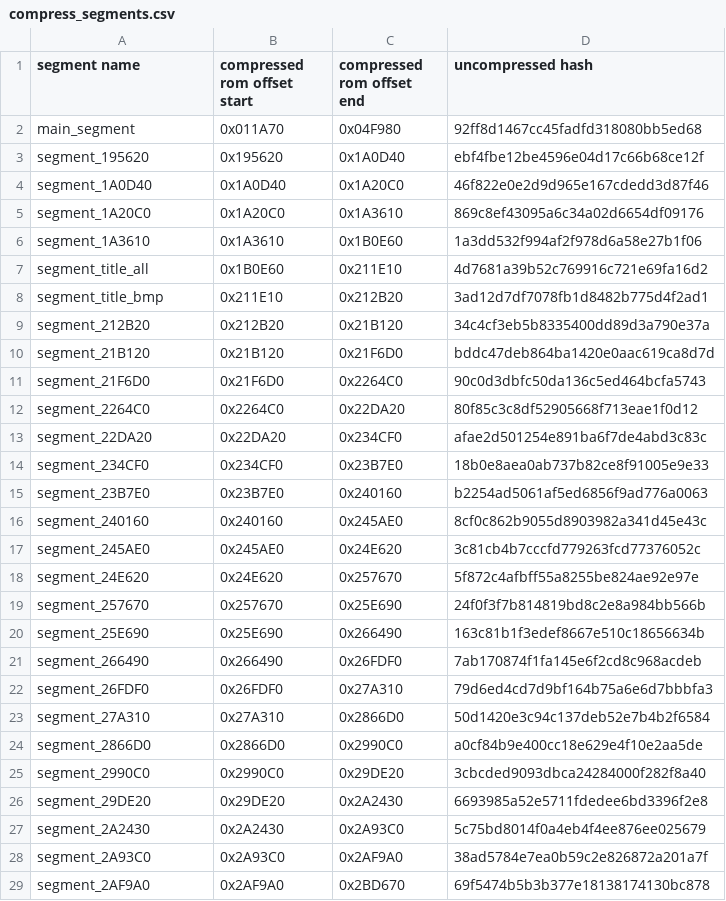
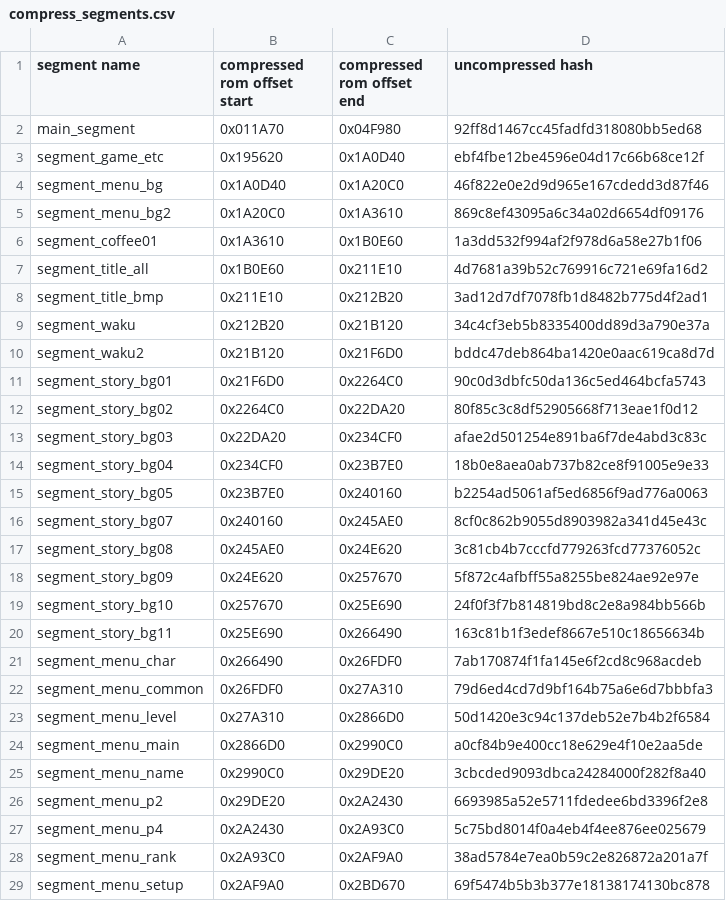
Before and after one commit to AngheloAlf/drmario64, a CSV file: tools/compressor/compress_segments.csv, drawn as a sheet; only a part is shown; the diff covers the shown part only.

Commit message:
name most data segments

```diff
--- a/tools/compressor/compress_segments.csv
+++ b/tools/compressor/compress_segments.csv
@@ -2,28 +2,28 @@ segment name,compressed rom offset start,compressed rom offset end,uncompressed
 main_segment,0x011A70,0x04F980,92ff8d1467cc45fadfd318080bb5ed68
-segment_195620,0x195620,0x1A0D40,ebf4fbe12be4596e04d17c66b68ce12f
-segment_1A0D40,0x1A0D40,0x1A20C0,46f822e0e2d9d965e167cdedd3d87f46
-segment_1A20C0,0x1A20C0,0x1A3610,869c8ef43095a6c34a02d6654df09176
-segment_1A3610,0x1A3610,0x1B0E60,1a3dd532f994af2f978d6a58e27b1f06
+segment_game_etc,0x195620,0x1A0D40,ebf4fbe12be4596e04d17c66b68ce12f
+segment_menu_bg,0x1A0D40,0x1A20C0,46f822e0e2d9d965e167cdedd3d87f46
+segment_menu_bg2,0x1A20C0,0x1A3610,869c8ef43095a6c34a02d6654df09176
+segment_coffee01,0x1A3610,0x1B0E60,1a3dd532f994af2f978d6a58e27b1f06
 segment_title_all,0x1B0E60,0x211E10,4d7681a39b52c769916c721e69fa16d2
 segment_title_bmp,0x211E10,0x212B20,3ad12d7df7078fb1d8482b775d4f2ad1
-segment_212B20,0x212B20,0x21B120,34c4cf3eb5b8335400dd89d3a790e37a
-segment_21B120,0x21B120,0x21F6D0,bddc47deb864ba1420e0aac619ca8d7d
-segment_21F6D0,0x21F6D0,0x2264C0,90c0d3dbfc50da136c5ed464bcfa5743
-segment_2264C0,0x2264C0,0x22DA20,80f85c3c8df52905668f713eae1f0d12
-segment_22DA20,0x22DA20,0x234CF0,afae2d501254e891ba6f7de4abd3c83c
-segment_234CF0,0x234CF0,0x23B7E0,18b0e8aea0ab737b82ce8f91005e9e33
-segment_23B7E0,0x23B7E0,0x240160,b2254ad5061af5ed6856f9ad776a0063
-segment_240160,0x240160,0x245AE0,8cf0c862b9055d8903982a341d45e43c
-segment_245AE0,0x245AE0,0x24E620,3c81cb4b7cccfd779263fcd77376052c
-segment_24E620,0x24E620,0x257670,5f872c4afbff55a8255be824ae92e97e
-segment_257670,0x257670,0x25E690,24f0f3f7b814819bd8c2e8a984bb566b
-segment_25E690,0x25E690,0x266490,163c81b1f3edef8667e510c18656634b
-segment_266490,0x266490,0x26FDF0,7ab170874f1fa145e6f2cd8c968acdeb
-segment_26FDF0,0x26FDF0,0x27A310,79d6ed4cd7d9bf164b75a6e6d7bbbfa3
-segment_27A310,0x27A310,0x2866D0,50d1420e3c94c137deb52e7b4b2f6584
-segment_2866D0,0x2866D0,0x2990C0,a0cf84b9e400cc18e629e4f10e2aa5de
-segment_2990C0,0x2990C0,0x29DE20,3cbcded9093dbca24284000f282f8a40
-segment_29DE20,0x29DE20,0x2A2430,6693985a52e5711fdedee6bd3396f2e8
-segment_2A2430,0x2A2430,0x2A93C0,5c75bd8014f0a4eb4f4ee876ee025679
-segment_2A93C0,0x2A93C0,0x2AF9A0,38ad5784e7ea0b59c2e826872a201a7f
-segment_2AF9A0,0x2AF9A0,0x2BD670,69f5474b5b3b377e18138174130bc878
+segment_waku,0x212B20,0x21B120,34c4cf3eb5b8335400dd89d3a790e37a
+segment_waku2,0x21B120,0x21F6D0,bddc47deb864ba1420e0aac619ca8d7d
+segment_story_bg01,0x21F6D0,0x2264C0,90c0d3dbfc50da136c5ed464bcfa5743
+segment_story_bg02,0x2264C0,0x22DA20,80f85c3c8df52905668f713eae1f0d12
+segment_story_bg03,0x22DA20,0x234CF0,afae2d501254e891ba6f7de4abd3c83c
+segment_story_bg04,0x234CF0,0x23B7E0,18b0e8aea0ab737b82ce8f91005e9e33
+segment_story_bg05,0x23B7E0,0x240160,b2254ad5061af5ed6856f9ad776a0063
+segment_story_bg07,0x240160,0x245AE0,8cf0c862b9055d8903982a341d45e43c
+segment_story_bg08,0x245AE0,0x24E620,3c81cb4b7cccfd779263fcd77376052c
+segment_story_bg09,0x24E620,0x257670,5f872c4afbff55a8255be824ae92e97e
+segment_story_bg10,0x257670,0x25E690,24f0f3f7b814819bd8c2e8a984bb566b
+segment_story_bg11,0x25E690,0x266490,163c81b1f3edef8667e510c18656634b
+segment_menu_char,0x266490,0x26FDF0,7ab170874f1fa145e6f2cd8c968acdeb
+segment_menu_common,0x26FDF0,0x27A310,79d6ed4cd7d9bf164b75a6e6d7bbbfa3
+segment_menu_level,0x27A310,0x2866D0,50d1420e3c94c137deb52e7b4b2f6584
+segment_menu_main,0x2866D0,0x2990C0,a0cf84b9e400cc18e629e4f10e2aa5de
+segment_menu_name,0x2990C0,0x29DE20,3cbcded9093dbca24284000f282f8a40
+segment_menu_p2,0x29DE20,0x2A2430,6693985a52e5711fdedee6bd3396f2e8
+segment_menu_p4,0x2A2430,0x2A93C0,5c75bd8014f0a4eb4f4ee876ee025679
+segment_menu_rank,0x2A93C0,0x2AF9A0,38ad5784e7ea0b59c2e826872a201a7f
+segment_menu_setup,0x2AF9A0,0x2BD670,69f5474b5b3b377e18138174130bc878
```
Also changed, not shown: 30 edited cells elsewhere in this file, 9 other files.
